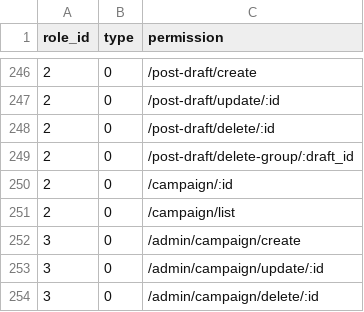
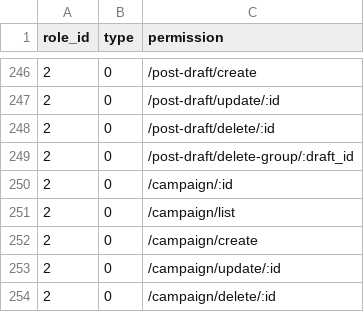
Before and after one commit to kate-makarova/cuento-backend, a CSV file: src/Install/permissions.csv, drawn as a sheet; only a part is shown, gaps mark what is left out.

```diff
--- a/src/Install/permissions.csv
+++ b/src/Install/permissions.csv
@@ -251,4 +251,4 @@ role_id,type,permission
 2,0,/campaign/list
-3,0,/admin/campaign/create
-3,0,/admin/campaign/update/:id
-3,0,/admin/campaign/delete/:id
+2,0,/campaign/create
+2,0,/campaign/update/:id
+2,0,/campaign/delete/:id
```
Also changed, not shown: 1 other file.
